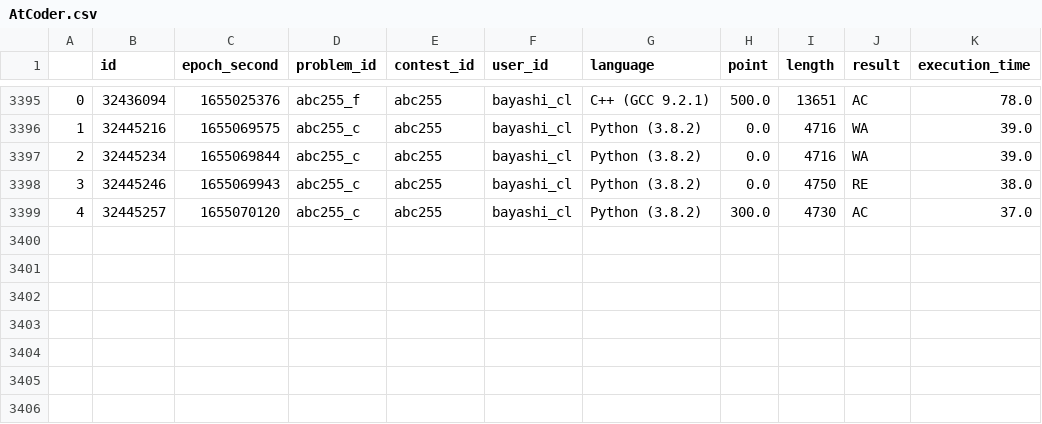
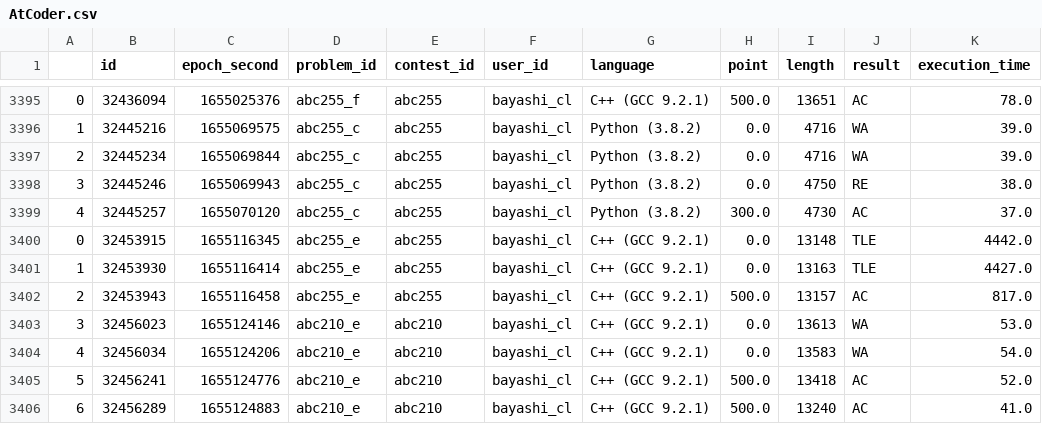
Before and after one commit to bayashi-cl/procon-submission, a CSV file: data/AtCoder.csv, drawn as a sheet; only a part is shown, gaps mark what is left out; the diff names each change by its address in the sheet, - before the commit and + after, or states it on an @@ line.

Commit message:
update Atcoder.csv

```diff
--- a/data/AtCoder.csv
+++ b/data/AtCoder.csv
+row 3400: 0 | 32453915 | 1655116345 | abc255_e | abc255 | bayashi_cl | C++ (GCC 9.2.1) | 0.0 | 13148 | TLE | 4442.0
+row 3401: 1 | 32453930 | 1655116414 | abc255_e | abc255 | bayashi_cl | C++ (GCC 9.2.1) | 0.0 | 13163 | TLE | 4427.0
+row 3402: 2 | 32453943 | 1655116458 | abc255_e | abc255 | bayashi_cl | C++ (GCC 9.2.1) | 500.0 | 13157 | AC | 817.0
+row 3403: 3 | 32456023 | 1655124146 | abc210_e | abc210 | bayashi_cl | C++ (GCC 9.2.1) | 0.0 | 13613 | WA | 53.0
+row 3404: 4 | 32456034 | 1655124206 | abc210_e | abc210 | bayashi_cl | C++ (GCC 9.2.1) | 0.0 | 13583 | WA | 54.0
+row 3405: 5 | 32456241 | 1655124776 | abc210_e | abc210 | bayashi_cl | C++ (GCC 9.2.1) | 500.0 | 13418 | AC | 52.0
+row 3406: 6 | 32456289 | 1655124883 | abc210_e | abc210 | bayashi_cl | C++ (GCC 9.2.1) | 500.0 | 13240 | AC | 41.0
```
